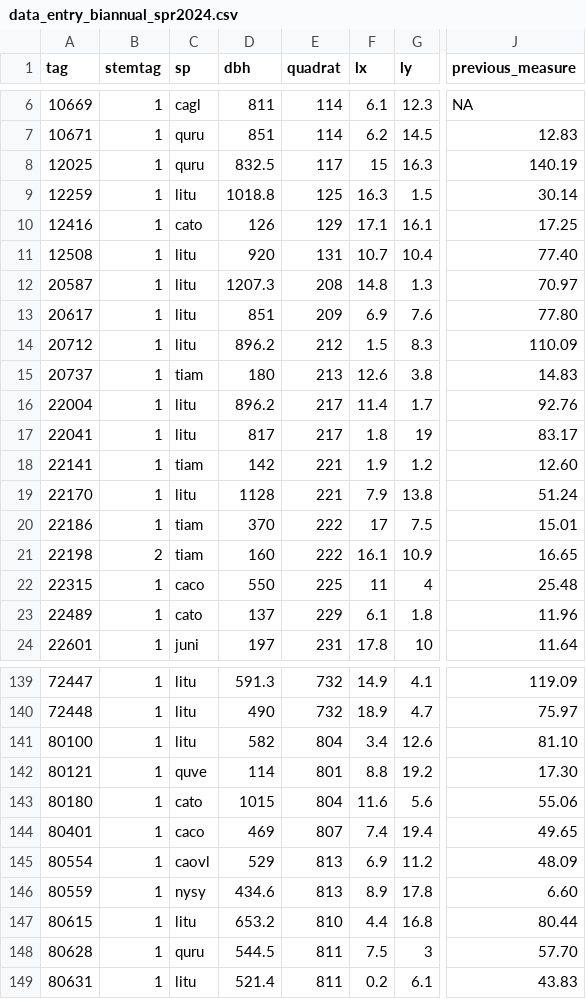
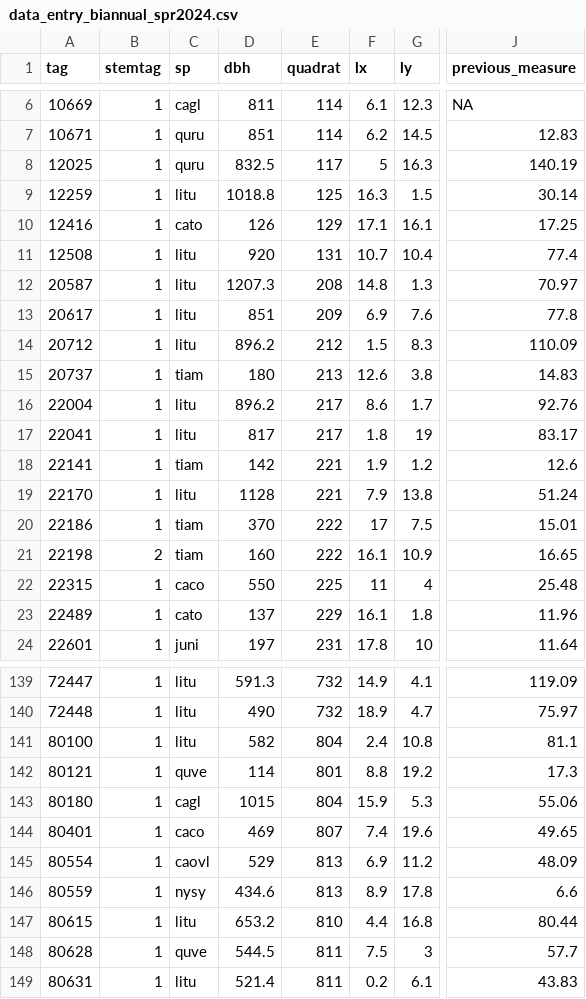
Before and after one commit to SCBI-ForestGEO/Dendrobands, a CSV file: resources/raw_data/2024/data_entry_biannual_spr2024.csv, drawn as a sheet; only a part is shown, gaps mark what is left out; the diff covers the shown part only; the diff names each change by its address in the sheet, - before the commit and + after, or states it on an @@ line.

Commit message:
update data from 2023 census
Update species, quadrat, lx, ly from census changes to:
- dendroID
- dendro_trees
- scbi.dendroAll_BLANK
- data_entry_biannual_spr2024

```diff
--- a/resources/raw_data/2024/data_entry_biannual_spr2024.csv
+++ b/resources/raw_data/2024/data_entry_biannual_spr2024.csv
-F8 (lx): 15
+F8 (lx): 5
-J11 (previous_measure): 77.40
+J11 (previous_measure): 77.4
-J13 (previous_measure): 77.80
+J13 (previous_measure): 77.8
-F16 (lx): 11.4
+F16 (lx): 8.6
-J18 (previous_measure): 12.60
+J18 (previous_measure): 12.6
-F23 (lx): 6.1
+F23 (lx): 16.1
-F141 (lx): 3.4
+F141 (lx): 2.4
-G141 (ly): 12.6
+G141 (ly): 10.8
-J141 (previous_measure): 81.10
+J141 (previous_measure): 81.1
-J142 (previous_measure): 17.30
+J142 (previous_measure): 17.3
-C143 (sp): cato
+C143 (sp): cagl
-F143 (lx): 11.6
+F143 (lx): 15.9
-G143 (ly): 5.6
+G143 (ly): 5.3
-G144 (ly): 19.4
+G144 (ly): 19.6
-J146 (previous_measure): 6.60
+J146 (previous_measure): 6.6
-C148 (sp): quru
+C148 (sp): quve
-J148 (previous_measure): 57.70
+J148 (previous_measure): 57.7
```
Also changed, not shown: 73 edited cells elsewhere in this file, data/dendroID.csv, data/dendro_trees.csv, 1 other file.
